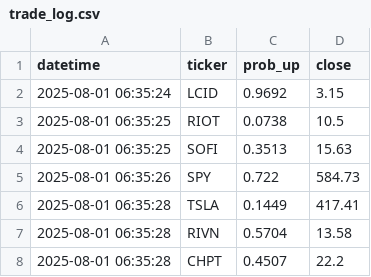
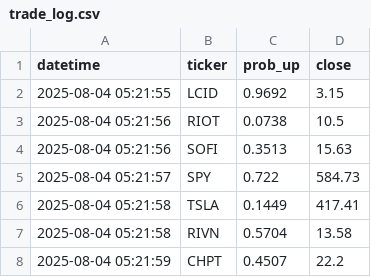
Before and after one commit to teapotred/ML-trading-bot-dashboard, a CSV file: logs/trade_log.csv, drawn as a sheet.

```diff
--- a/logs/trade_log.csv
+++ b/logs/trade_log.csv
@@ -1,8 +1,8 @@
 datetime,ticker,prob_up,close
-2025-08-01 06:35:24,LCID,0.9692,3.15
-2025-08-01 06:35:25,RIOT,0.0738,10.5
-2025-08-01 06:35:25,SOFI,0.3513,15.63
-2025-08-01 06:35:26,SPY,0.722,584.73
-2025-08-01 06:35:28,TSLA,0.1449,417.41
-2025-08-01 06:35:28,RIVN,0.5704,13.58
-2025-08-01 06:35:28,CHPT,0.4507,22.2
+2025-08-04 05:21:55,LCID,0.9692,3.15
+2025-08-04 05:21:56,RIOT,0.0738,10.5
+2025-08-04 05:21:56,SOFI,0.3513,15.63
+2025-08-04 05:21:57,SPY,0.722,584.73
+2025-08-04 05:21:58,TSLA,0.1449,417.41
+2025-08-04 05:21:58,RIVN,0.5704,13.58
+2025-08-04 05:21:59,CHPT,0.4507,22.2
```
Also changed, not shown: important-files/trade_log.csv, important-files/trade_results_summary.csv, 11 other files.
